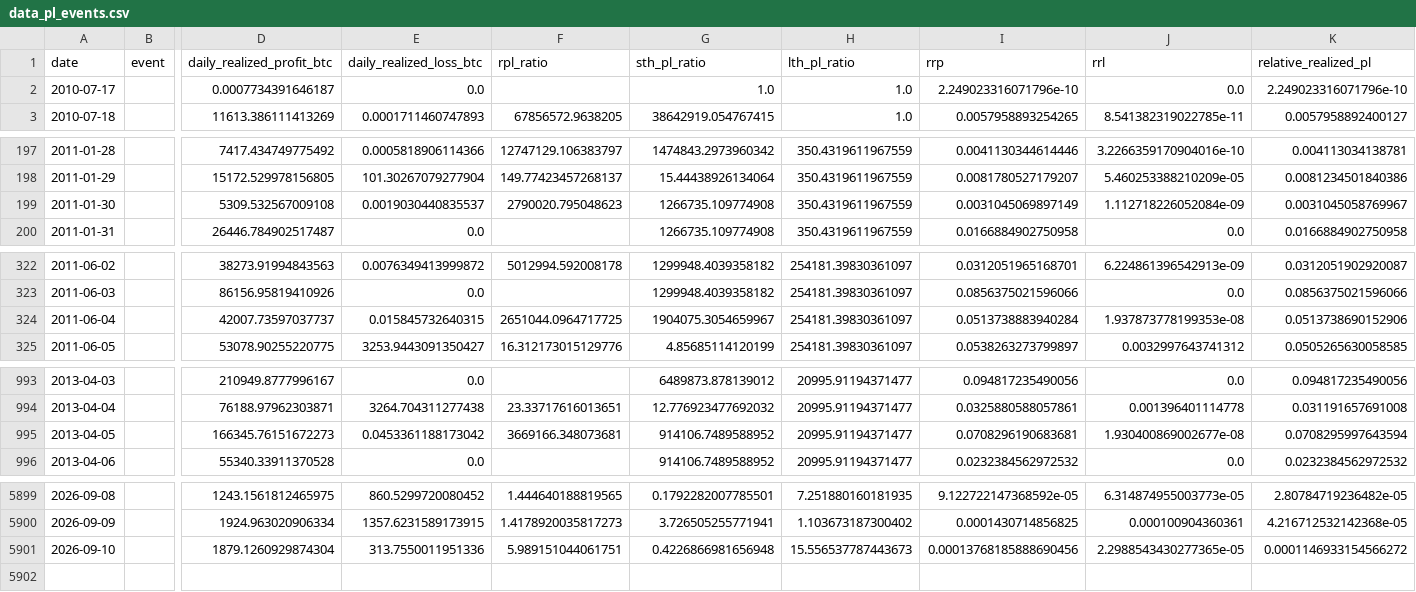
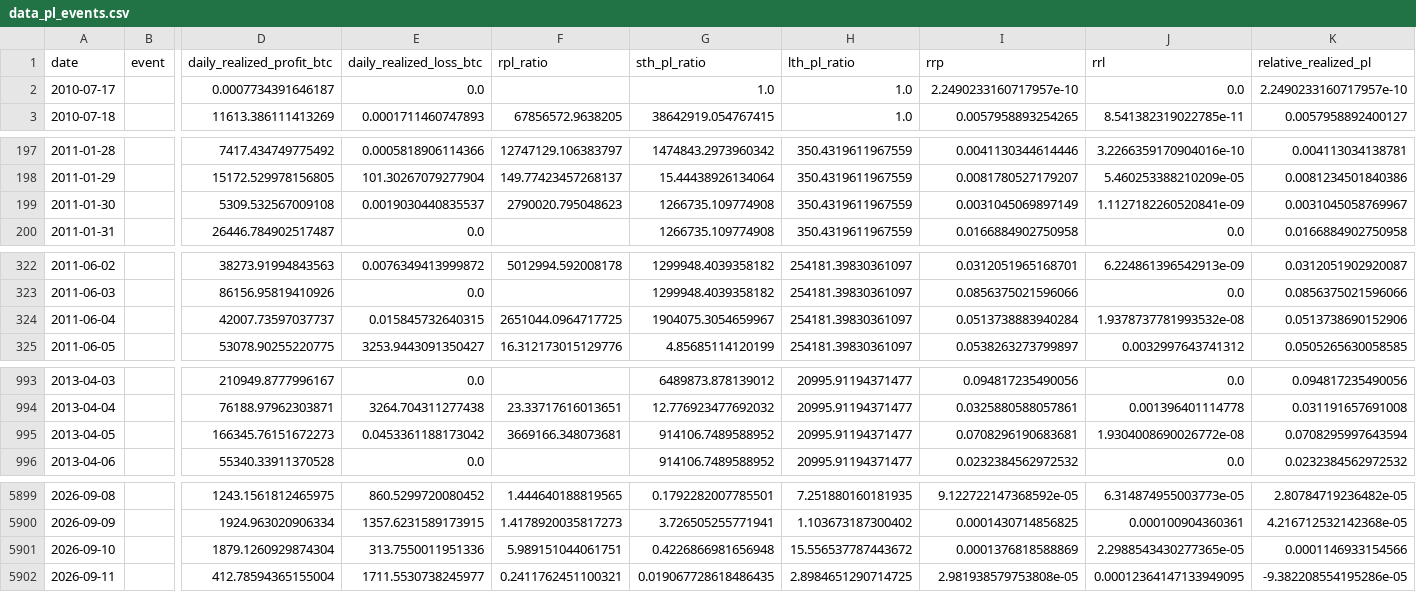
Before and after one commit to yudiyanto88/Onchain-Dashboard, a CSV file: data_pl_events.csv, drawn as a sheet; only a part is shown, gaps mark what is left out; rows hold the shown columns only; the diff covers the shown part only; the diff names each change by its address in the sheet, - before the commit and + after, or states it on an @@ line.

```diff
--- a/data_pl_events.csv
+++ b/data_pl_events.csv
-I2 (rrp): 2.249023316071796e-10
+I2 (rrp): 2.2490233160717957e-10
-K2 (relative_realized_pl): 2.249023316071796e-10
+K2 (relative_realized_pl): 2.2490233160717957e-10
-J199 (rrl): 1.112718226052084e-09
+J199 (rrl): 1.1127182260520841e-09
-J324 (rrl): 1.937873778199353e-08
+J324 (rrl): 1.9378737781993532e-08
-J995 (rrl): 1.930400869002677e-08
+J995 (rrl): 1.9304008690026772e-08
-H5901 (lth_pl_ratio): 15.556537787443673
+H5901 (lth_pl_ratio): 15.556537787443672
-I5901 (rrp): 0.00013768185888690456
+I5901 (rrp): 0.0001376818588869
-K5901 (relative_realized_pl): 0.0001146933154566272
+K5901 (relative_realized_pl): 0.0001146933154566
+row 5902: 2026-09-11 |  | 412.78594365155004 | 1711.5530738245977 | 0.2411762451100321 | 0.019067728618486435 | 2.8984651290714725 | 2.981938579753808e-05 | 0.00012364147133949095 | -9.382208554195286e-05
```
Also changed, not shown: 2 edited cells elsewhere in this file, data_cdd.csv, data_exchange.csv, 15 other files.
